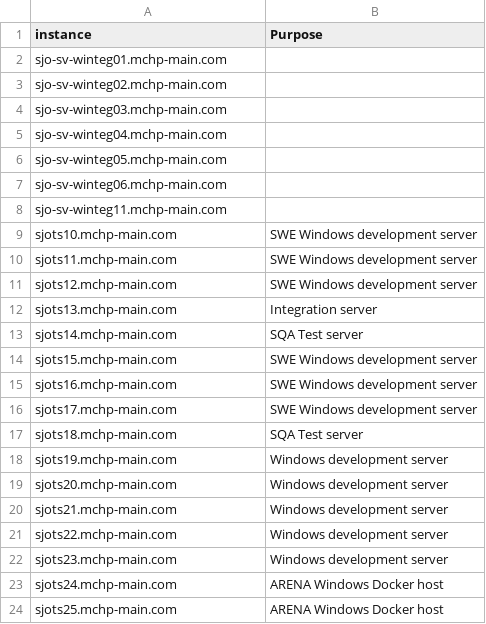
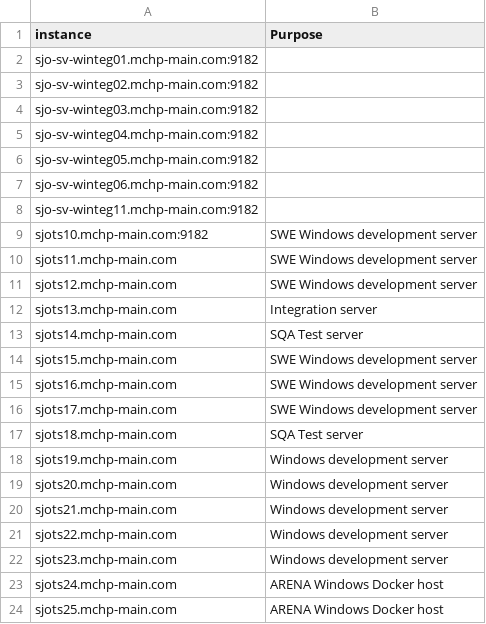
Before and after one commit to sandeepmchp/inventory_purpose_note, a CSV file: machine_purpose.csv, drawn as a sheet.

Commit message:
Update machine_purpose.csv

```diff
--- a/machine_purpose.csv
+++ b/machine_purpose.csv
@@ -1,10 +1,10 @@
 instance,Purpose
-sjo-sv-winteg01.mchp-main.com,
-sjo-sv-winteg02.mchp-main.com,
-sjo-sv-winteg03.mchp-main.com,
-sjo-sv-winteg04.mchp-main.com,
-sjo-sv-winteg05.mchp-main.com,
-sjo-sv-winteg06.mchp-main.com,
-sjo-sv-winteg11.mchp-main.com,
-sjots10.mchp-main.com,	SWE Windows development server
+sjo-sv-winteg01.mchp-main.com:9182,
+sjo-sv-winteg02.mchp-main.com:9182,
+sjo-sv-winteg03.mchp-main.com:9182,
+sjo-sv-winteg04.mchp-main.com:9182,
+sjo-sv-winteg05.mchp-main.com:9182,
+sjo-sv-winteg06.mchp-main.com:9182,
+sjo-sv-winteg11.mchp-main.com:9182,
+sjots10.mchp-main.com:9182,	SWE Windows development server
 sjots11.mchp-main.com,	SWE Windows development server
```
